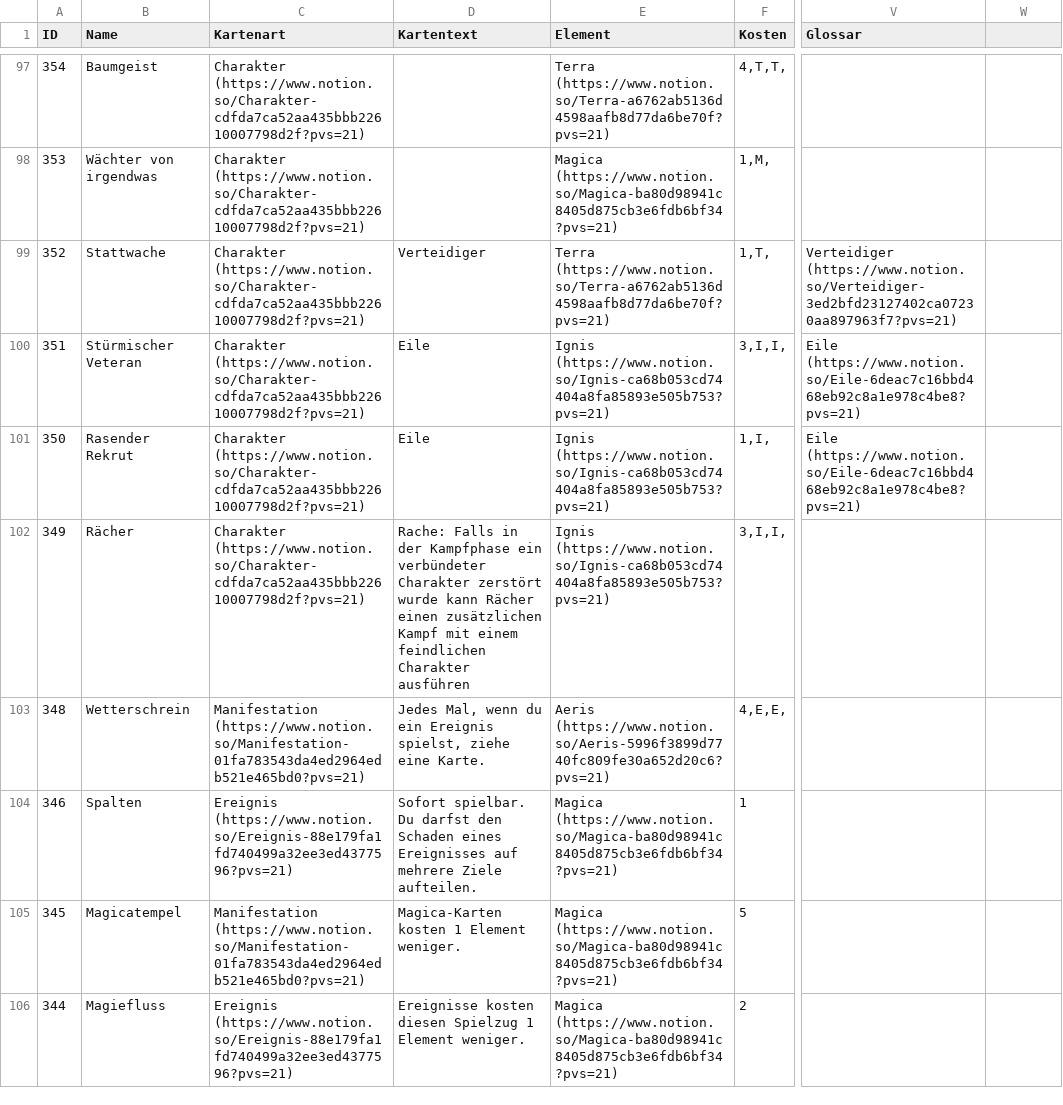
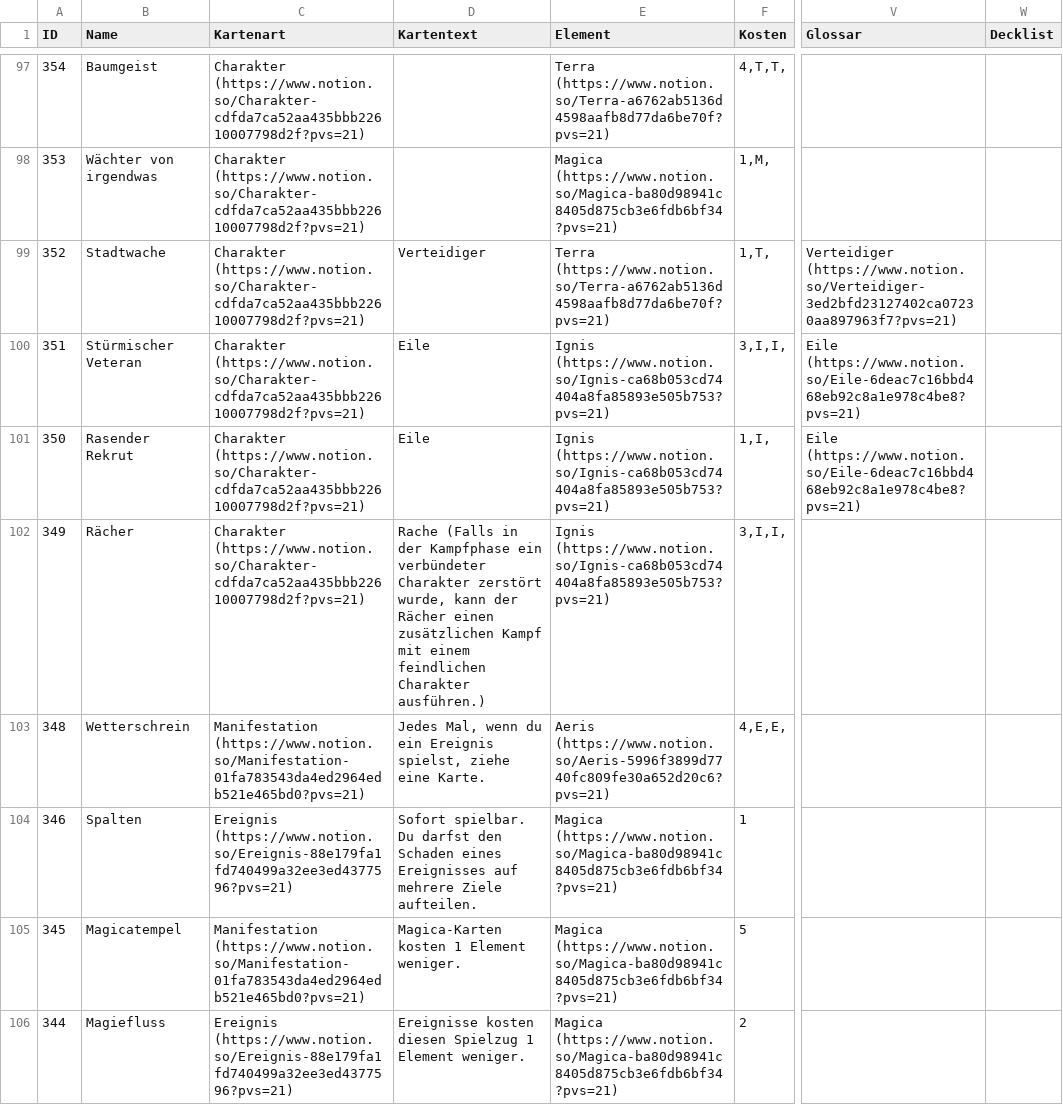
Before and after one commit to Itschotsch/tcg-maker, a CSV file: input/csv/Alle Karten 70ddd0aaafb74f56b205e643b0901290_all.csv, drawn as a sheet; only a part is shown, gaps mark what is left out; the diff covers the shown part only; the diff names each change by its address in the sheet, - before the commit and + after, or states it on an @@ line.

```diff
--- a/input/csv/Alle Karten 70ddd0aaafb74f56b205e643b0901290_all.csv
+++ b/input/csv/Alle Karten 70ddd0aaafb74f56b205e643b0901290_all.csv
-W1: (empty)
+W1: Decklist
-B99 (Name): Stattwache
+B99 (Name): Stadtwache
-D102 (Kartentext): Rache: Falls in der Kampfphase ein verbündeter Charakter zerstört wurde kann Rächer einen zusätzlichen Kampf mit einem feindlichen Charakter ausführen
+D102 (Kartentext): Rache (Falls in der Kampfphase ein verbündeter Charakter zerstört wurde, kann der Rächer einen zusätzlichen Kampf mit einem feindlichen Charakter ausführen.)
```
Also changed, not shown: 90 edited cells elsewhere in this file, 3 other files.
